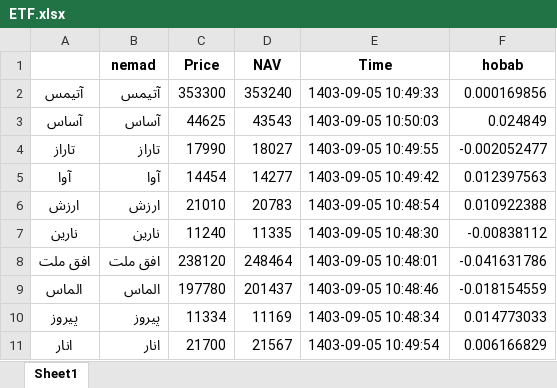
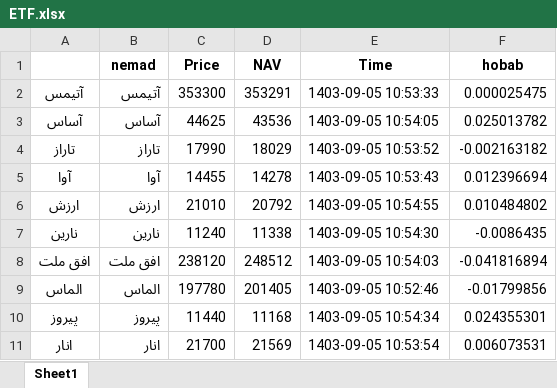
Before and after one commit to taholly/hobab, an Excel workbook: ETF.xlsx, sheet Sheet1, drawn as a sheet; only a part is shown; values as stored, in another font and other column widths than the file's, no borders; the diff covers the shown part only; the diff names each change by its address in the sheet, - before the commit and + after, or states it on an @@ line.

Commit message:
Updating file automatically

```diff
--- a/ETF.xlsx (sheet Sheet1)
+++ b/ETF.xlsx (sheet Sheet1)
-D2 (NAV): 353240
+D2 (NAV): 353291
-E2 (Time): 1403-09-05 10:49:33
+E2 (Time): 1403-09-05 10:53:33
-F2 (hobab): 0.000169856
+F2 (hobab): 0.000025475
-D3 (NAV): 43543
+D3 (NAV): 43536
-E3 (Time): 1403-09-05 10:50:03
+E3 (Time): 1403-09-05 10:54:05
-F3 (hobab): 0.024849
+F3 (hobab): 0.025013782
-D4 (NAV): 18027
+D4 (NAV): 18029
-E4 (Time): 1403-09-05 10:49:55
+E4 (Time): 1403-09-05 10:53:52
-F4 (hobab): -0.002052477
+F4 (hobab): -0.002163182
-C5 (Price): 14454
+C5 (Price): 14455
-D5 (NAV): 14277
+D5 (NAV): 14278
-E5 (Time): 1403-09-05 10:49:42
+E5 (Time): 1403-09-05 10:53:43
-F5 (hobab): 0.012397563
+F5 (hobab): 0.012396694
-D6 (NAV): 20783
+D6 (NAV): 20792
-E6 (Time): 1403-09-05 10:48:54
+E6 (Time): 1403-09-05 10:54:55
-F6 (hobab): 0.010922388
+F6 (hobab): 0.010484802
-D7 (NAV): 11335
+D7 (NAV): 11338
-E7 (Time): 1403-09-05 10:48:30
+E7 (Time): 1403-09-05 10:54:30
-F7 (hobab): -0.00838112
+F7 (hobab): -0.0086435
-D8 (NAV): 248464
+D8 (NAV): 248512
-E8 (Time): 1403-09-05 10:48:01
+E8 (Time): 1403-09-05 10:54:03
-F8 (hobab): -0.041631786
+F8 (hobab): -0.041816894
-D9 (NAV): 201437
+D9 (NAV): 201405
-E9 (Time): 1403-09-05 10:48:46
+E9 (Time): 1403-09-05 10:52:46
-F9 (hobab): -0.018154559
+F9 (hobab): -0.01799856
-C10 (Price): 11334
+C10 (Price): 11440
-D10 (NAV): 11169
+D10 (NAV): 11168
-E10 (Time): 1403-09-05 10:48:34
+E10 (Time): 1403-09-05 10:54:34
-F10 (hobab): 0.014773033
+F10 (hobab): 0.024355301
-D11 (NAV): 21567
+D11 (NAV): 21569
-E11 (Time): 1403-09-05 10:49:54
+E11 (Time): 1403-09-05 10:53:54
-F11 (hobab): 0.006166829
+F11 (hobab): 0.006073531
```
Also changed, not shown: 189 edited cells elsewhere in this sheet.
